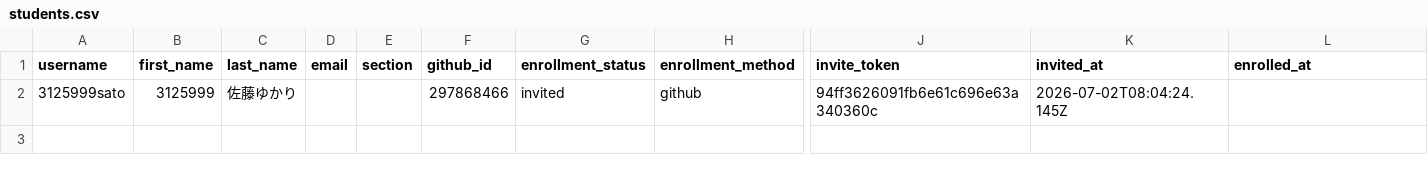
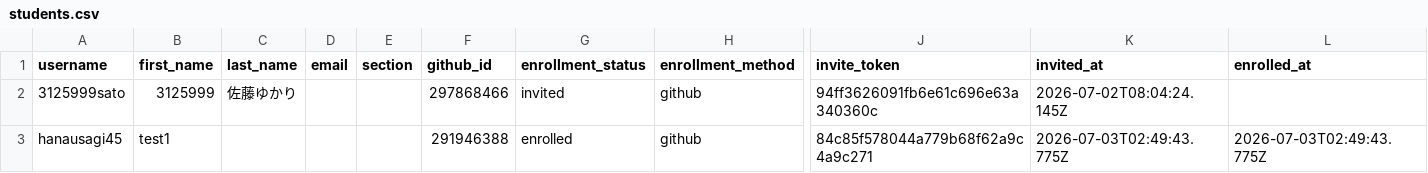
Before and after one commit to 2026PW1/classroom50, a CSV file: 2026-pw-1/students.csv, drawn as a sheet; only a part is shown, gaps mark what is left out; rows hold the shown columns only; the diff names each change by its address in the sheet, - before the commit and + after, or states it on an @@ line.

Commit message:
[Classroom 50] Add student: 2026-pw-1/hanausagi45

```diff
--- a/2026-pw-1/students.csv
+++ b/2026-pw-1/students.csv
+row 3: hanausagi45 | test1 |  |  |  | 291946388 | enrolled | github | 84c85f578044a779b68f62a9c4a9c271 | 2026-07-03T02:49:43.775Z | 2026-07-03T02:49:43.775Z
```
